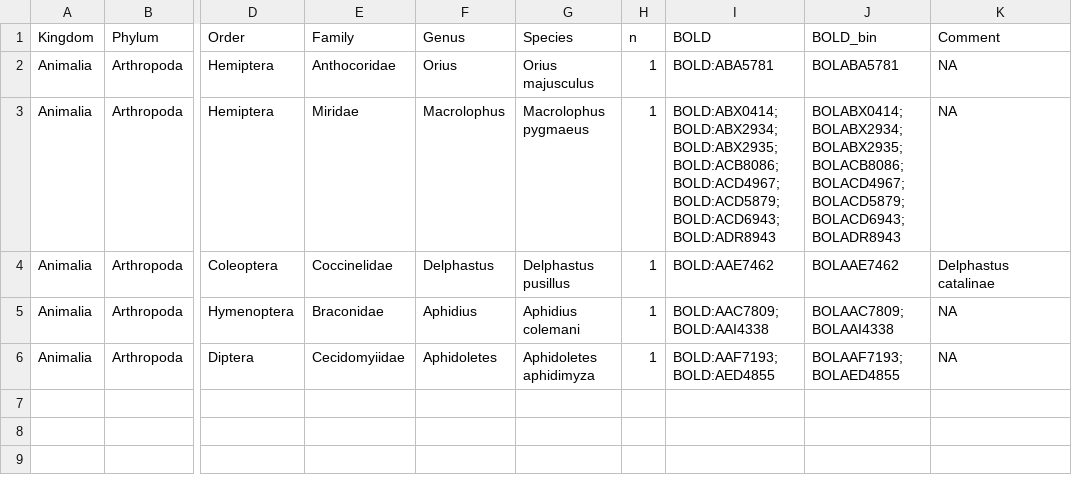
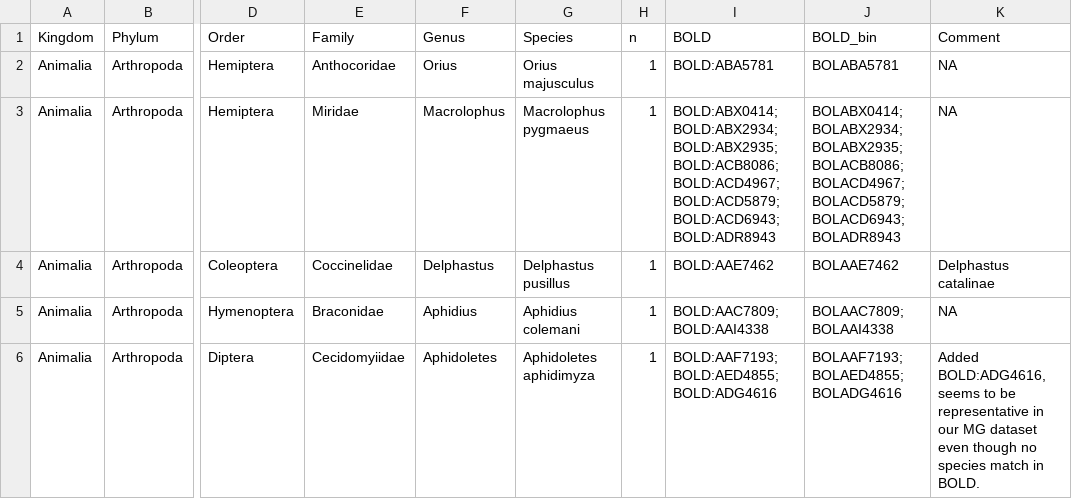
Before and after one commit to insect-biome-atlas/paper-data, a TSV file: data/Biological_spikes_MG_taxonomy.tsv, drawn as a sheet; only a part is shown, gaps mark what is left out; the diff names each change by its address in the sheet, - before the commit and + after, or states it on an @@ line.

Commit message:
Add files via upload

```diff
--- a/data/Biological_spikes_MG_taxonomy.tsv
+++ b/data/Biological_spikes_MG_taxonomy.tsv
-I6 (BOLD): BOLD:AAF7193; BOLD:AED4855
+I6 (BOLD): BOLD:AAF7193; BOLD:AED4855; BOLD:ADG4616
-J6 (BOLD_bin): BOLAAF7193; BOLAED4855
+J6 (BOLD_bin): BOLAAF7193; BOLAED4855; BOLADG4616
-K6 (Comment): NA
+K6 (Comment): Added BOLD:ADG4616, seems to be representative in our MG dataset even though no species match in BOLD.
```
